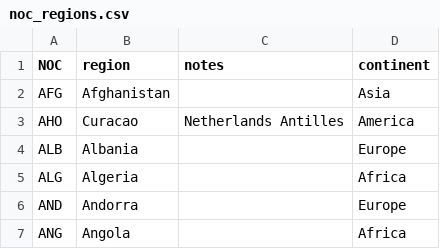
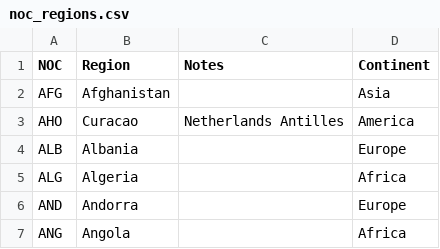
Before and after one commit to AnassTaher/data-wrangling, a CSV file: noc_regions.csv, drawn as a sheet; only a part is shown.

```diff
--- a/noc_regions.csv
+++ b/noc_regions.csv
@@ -1,2 +1,2 @@
-NOC,region,notes,continent
+NOC,Region,Notes,Continent
 AFG,Afghanistan,,Asia
```
Also changed, not shown: 2 other files.
